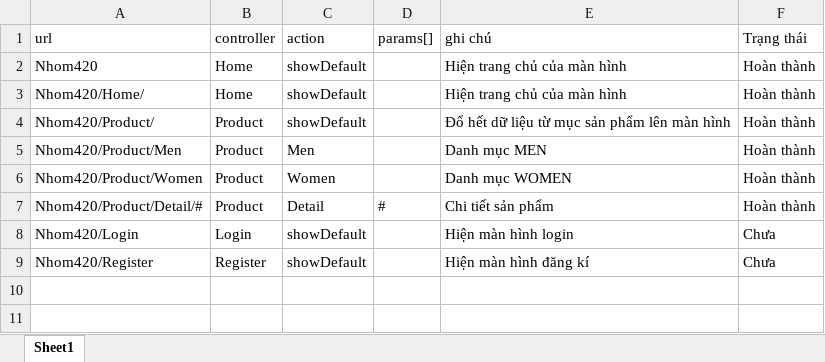
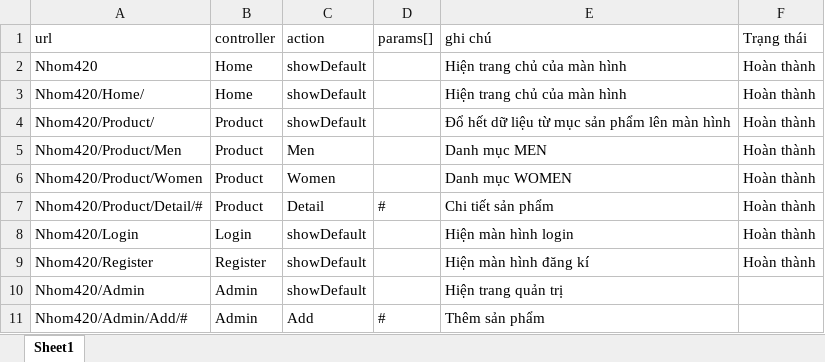
Before and after one commit to duotien/Nhom420, an Excel workbook: how to navigate.xlsx, sheet Sheet1, drawn as a sheet; values as stored, in another font and other column widths than the file's, no borders; the diff names each change by its address in the sheet, - before the commit and + after, or states it on an @@ line.

Commit message:
update navigation guide

```diff
--- a/how to navigate.xlsx (sheet Sheet1)
+++ b/how to navigate.xlsx (sheet Sheet1)
-F8:F9 (Trạng thái): Chưa
+F8:F9 (Trạng thái): Hoàn thành
+row 10: Nhom420/Admin | Admin | showDefault |  | Hiện trang quản trị
+row 11: Nhom420/Admin/Add/# | Admin | Add | # | Thêm sản phẩm
```
